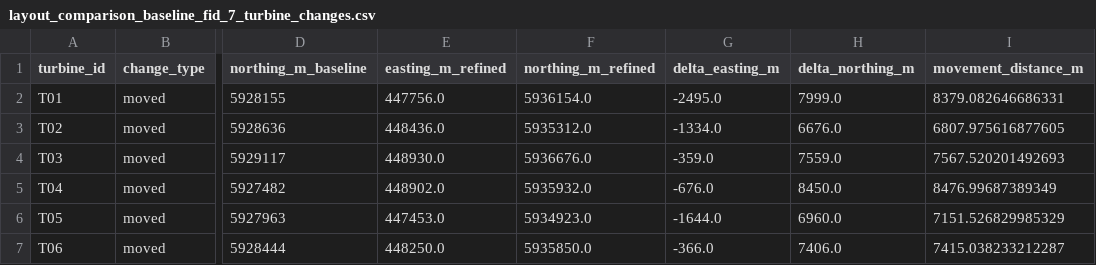
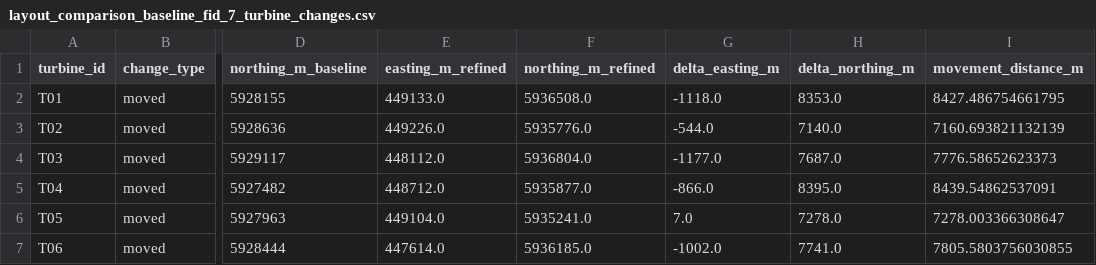
Before and after one commit to jamieod30/irish-onshore-wind-farm-feasibility-study, a CSV file: outputs/tables/optimisation/layout_comparison_baseline_fid_7_turbine_changes.csv, drawn as a sheet; only a part is shown, gaps mark what is left out; the diff covers the shown part only; the diff names each change by its address in the sheet, - before the commit and + after, or states it on an @@ line.

```diff
--- a/outputs/tables/optimisation/layout_comparison_baseline_fid_7_turbine_changes.csv
+++ b/outputs/tables/optimisation/layout_comparison_baseline_fid_7_turbine_changes.csv
-E2 (easting_m_refined): 447756.0
+E2 (easting_m_refined): 449133.0
-F2 (northing_m_refined): 5936154.0
+F2 (northing_m_refined): 5936508.0
-G2 (delta_easting_m): -2495.0
+G2 (delta_easting_m): -1118.0
-H2 (delta_northing_m): 7999.0
+H2 (delta_northing_m): 8353.0
-I2 (movement_distance_m): 8379.082646686331
+I2 (movement_distance_m): 8427.486754661795
-E3 (easting_m_refined): 448436.0
+E3 (easting_m_refined): 449226.0
-F3 (northing_m_refined): 5935312.0
+F3 (northing_m_refined): 5935776.0
-G3 (delta_easting_m): -1334.0
+G3 (delta_easting_m): -544.0
-H3 (delta_northing_m): 6676.0
+H3 (delta_northing_m): 7140.0
-I3 (movement_distance_m): 6807.975616877605
+I3 (movement_distance_m): 7160.693821132139
-E4 (easting_m_refined): 448930.0
+E4 (easting_m_refined): 448112.0
-F4 (northing_m_refined): 5936676.0
+F4 (northing_m_refined): 5936804.0
-G4 (delta_easting_m): -359.0
+G4 (delta_easting_m): -1177.0
-H4 (delta_northing_m): 7559.0
+H4 (delta_northing_m): 7687.0
-I4 (movement_distance_m): 7567.520201492693
+I4 (movement_distance_m): 7776.58652623373
-E5 (easting_m_refined): 448902.0
+E5 (easting_m_refined): 448712.0
-F5 (northing_m_refined): 5935932.0
+F5 (northing_m_refined): 5935877.0
-G5 (delta_easting_m): -676.0
+G5 (delta_easting_m): -866.0
-H5 (delta_northing_m): 8450.0
+H5 (delta_northing_m): 8395.0
-I5 (movement_distance_m): 8476.99687389349
+I5 (movement_distance_m): 8439.54862537091
-E6 (easting_m_refined): 447453.0
+E6 (easting_m_refined): 449104.0
-F6 (northing_m_refined): 5934923.0
+F6 (northing_m_refined): 5935241.0
-G6 (delta_easting_m): -1644.0
+G6 (delta_easting_m): 7.0
-H6 (delta_northing_m): 6960.0
+H6 (delta_northing_m): 7278.0
-I6 (movement_distance_m): 7151.526829985329
+I6 (movement_distance_m): 7278.003366308647
-E7 (easting_m_refined): 448250.0
+E7 (easting_m_refined): 447614.0
-F7 (northing_m_refined): 5935850.0
+F7 (northing_m_refined): 5936185.0
-G7 (delta_easting_m): -366.0
+G7 (delta_easting_m): -1002.0
-H7 (delta_northing_m): 7406.0
+H7 (delta_northing_m): 7741.0
-I7 (movement_distance_m): 7415.038233212287
+I7 (movement_distance_m): 7805.5803756030855
```
Also changed, not shown: 32 edited cells elsewhere in this file, data/optimisation/fid_7/selected_layout/layout_fid_7_aligned.csv, outputs/tables/layouts/candidate_layout_spacing_summary.csv, 46 other files.
